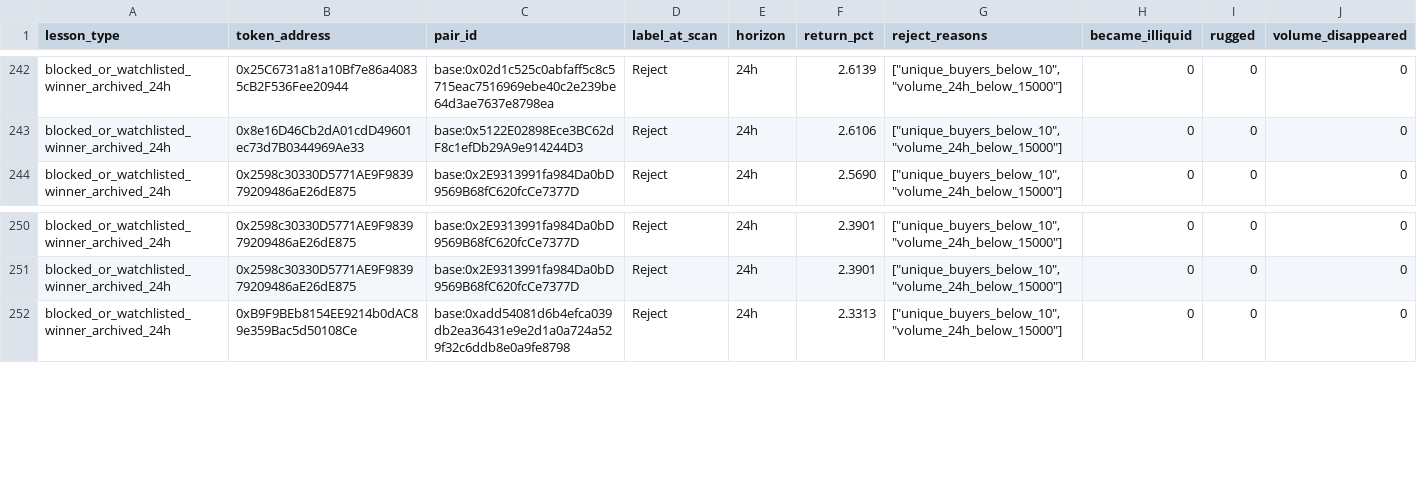
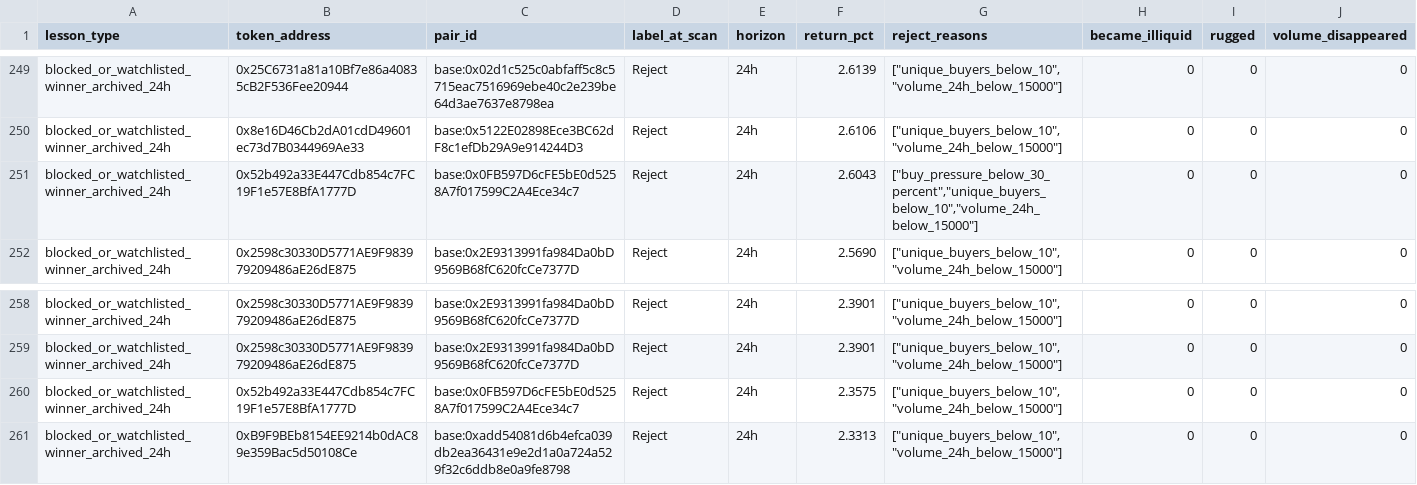
Before and after one commit to fatehchana17-create/crypto-signal-autopsy-v1, a CSV file: exports/filter_blocked_winners.csv, drawn as a sheet; only a part is shown, gaps mark what is left out; the diff covers the shown part only; the diff names each change by its address in the sheet, - before the commit and + after, or states it on an @@ line.

```diff
--- a/exports/filter_blocked_winners.csv
+++ b/exports/filter_blocked_winners.csv
+row 251: blocked_or_watchlisted_winner_archived_24h | 0x52b492a33E447Cdb854c7FC19F1e57E8BfA1777D | base:0x0FB597D6cFE5bE0d5258A7f017599C2A4Ece34c7 | Reject | 24h | 2.6043 | ["buy_pressure_below_30_percent","unique_buyers_below_10","volume_24h_below_15000"] | 0 | 0 | 0
+row 260: blocked_or_watchlisted_winner_archived_24h | 0x52b492a33E447Cdb854c7FC19F1e57E8BfA1777D | base:0x0FB597D6cFE5bE0d5258A7f017599C2A4Ece34c7 | Reject | 24h | 2.3575 | ["unique_buyers_below_10","volume_24h_below_15000"] | 0 | 0 | 0
```
Also changed, not shown: 7 added rows and 5 removed rows elsewhere in this file, exports/missed_winner_review.csv, exports/pairs.csv, 47 other files.
